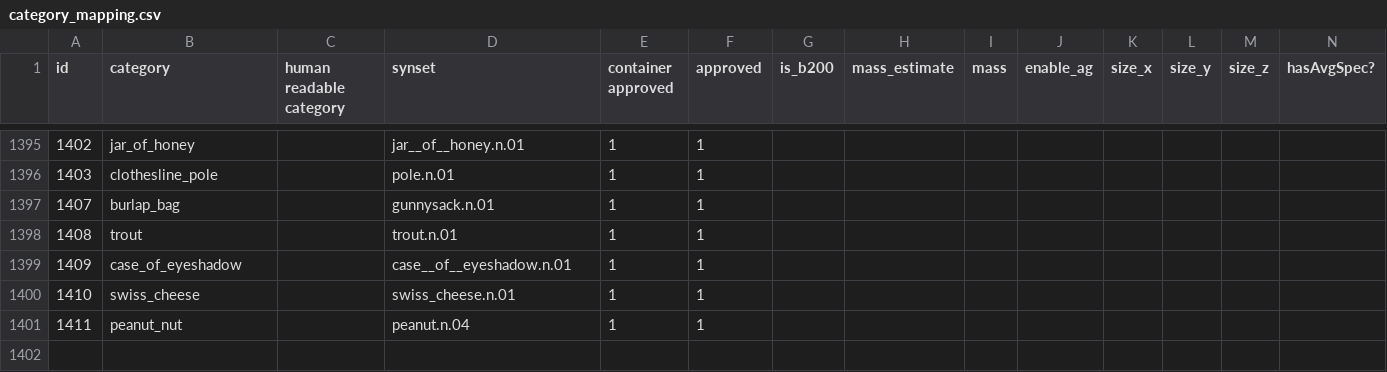
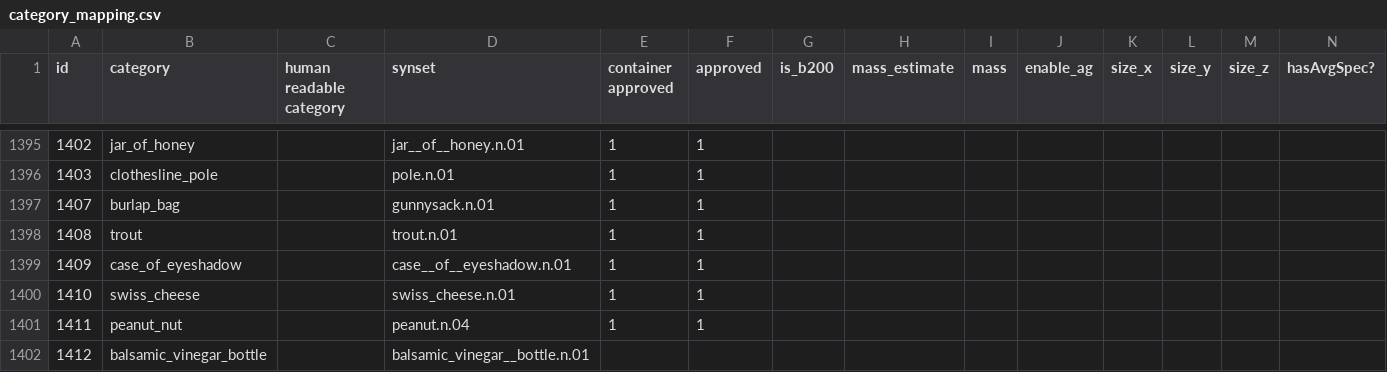
Before and after one commit to StanfordVL/bddl, a CSV file: bddl/generated_data/category_mapping.csv, drawn as a sheet; only a part is shown, gaps mark what is left out; rows hold the shown columns only; the diff names each change by its address in the sheet, - before the commit and + after, or states it on an @@ line.

```diff
--- a/bddl/generated_data/category_mapping.csv
+++ b/bddl/generated_data/category_mapping.csv
+row 1402: 1412 | balsamic_vinegar_bottle |  | balsamic_vinegar__bottle.n.01
```
